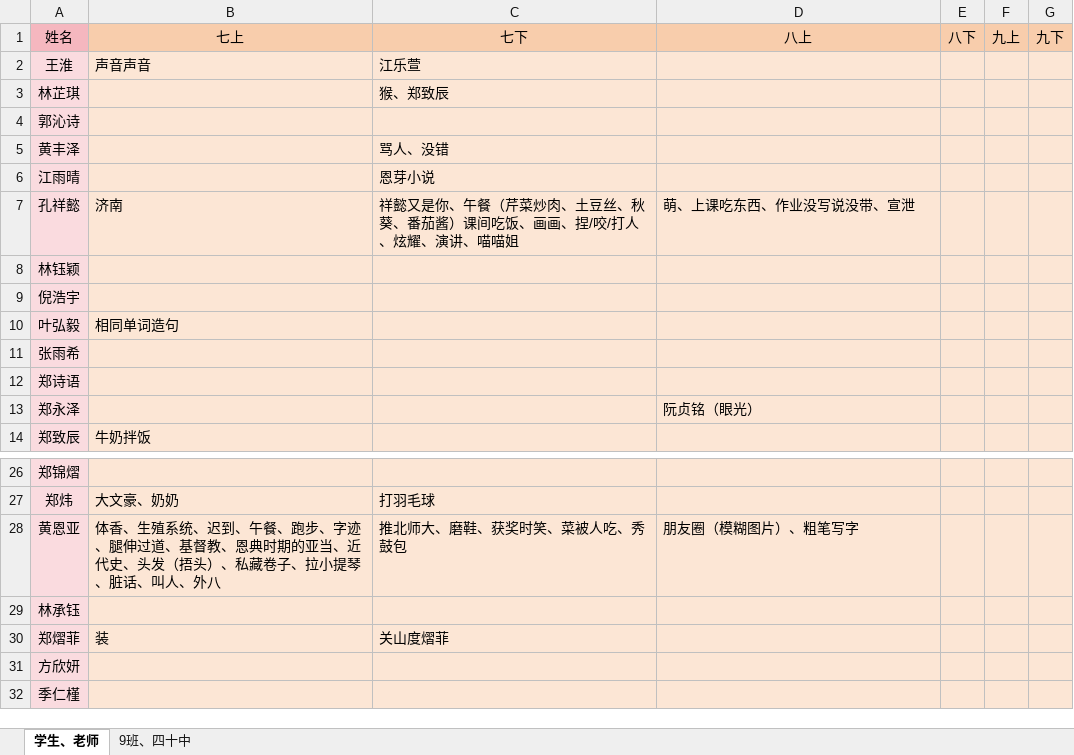
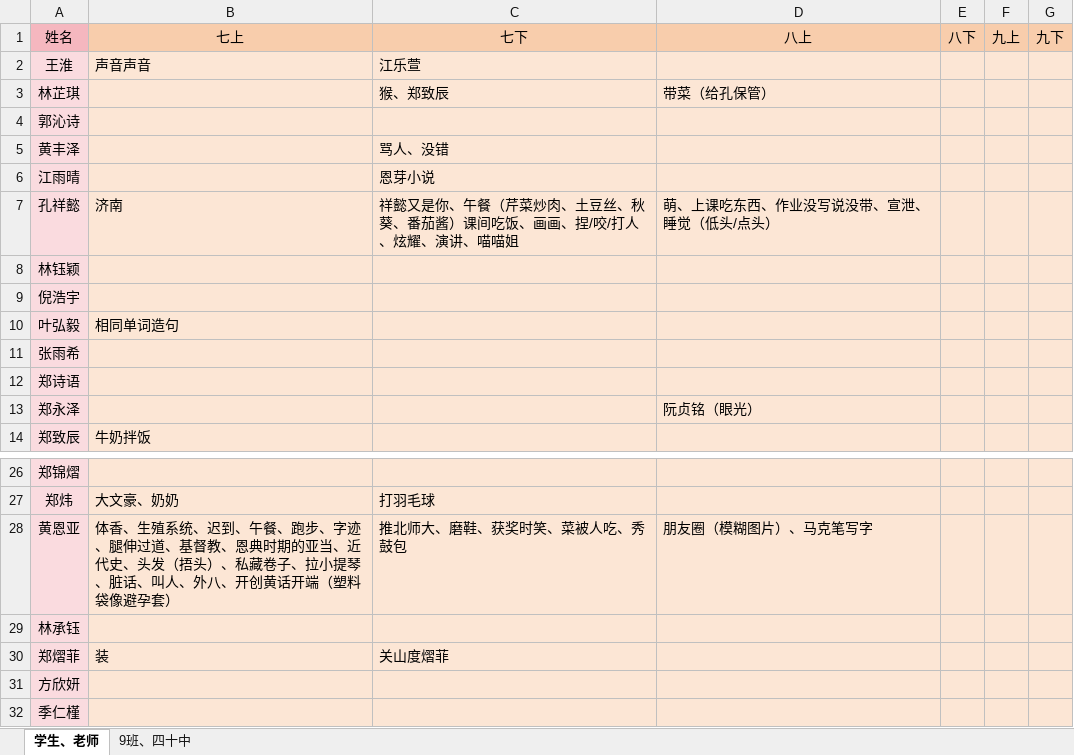
Before and after one commit to dsywy1698/dsywy1698.github.io, an Excel workbook: c/9班资料（关键词）.xlsx, sheet 学生、老师, drawn as a sheet; only a part is shown, gaps mark what is left out; values as stored, in another font and other column widths than the file's, no borders; conditional formats not drawn; the diff names each change by its address in the sheet, - before the commit and + after, or states it on an @@ line.

```diff
--- a/c/9班资料（关键词）.xlsx (sheet 学生、老师)
+++ b/c/9班资料（关键词）.xlsx (sheet 学生、老师)
-D3: (empty)
+D3: 带菜（给孔保管）
-D7: 萌、上课吃东西、作业没写说没带、宣泄
+D7: 萌、上课吃东西、作业没写说没带、宣泄、睡觉（低头/点头）
-B28: …人、外八
+B28: …人、外八、开创黄话开端（塑料袋像避孕套）
-D28: 朋友圈（模糊图片）、粗笔写字
+D28: 朋友圈（模糊图片）、马克笔写字
```
Also changed, not shown: sheet 9班、四十中, 1 other file.
